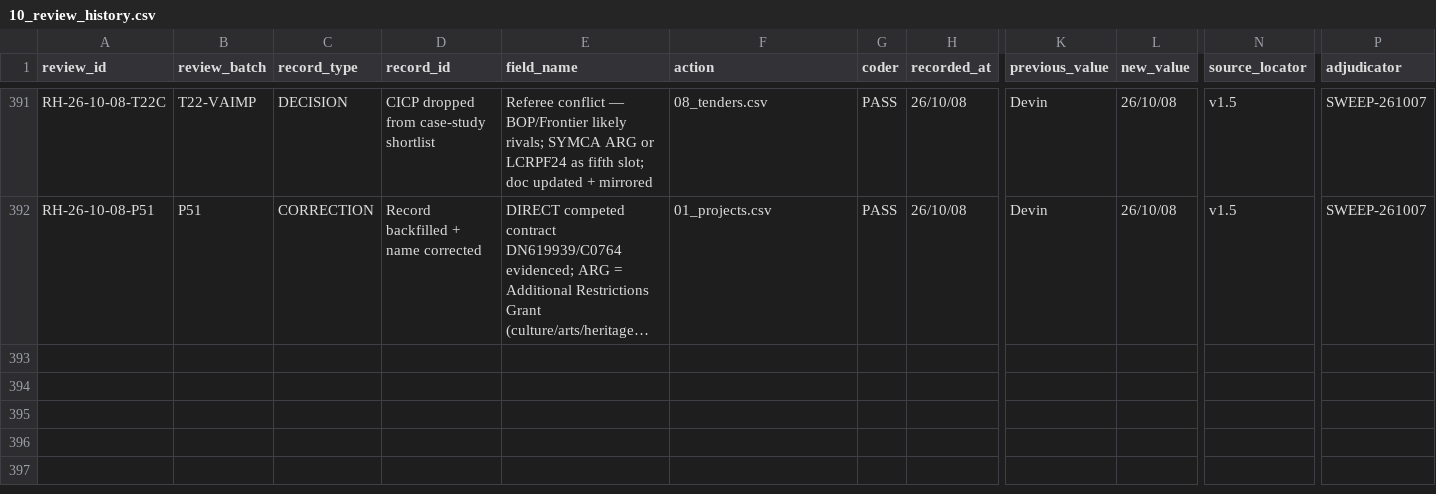
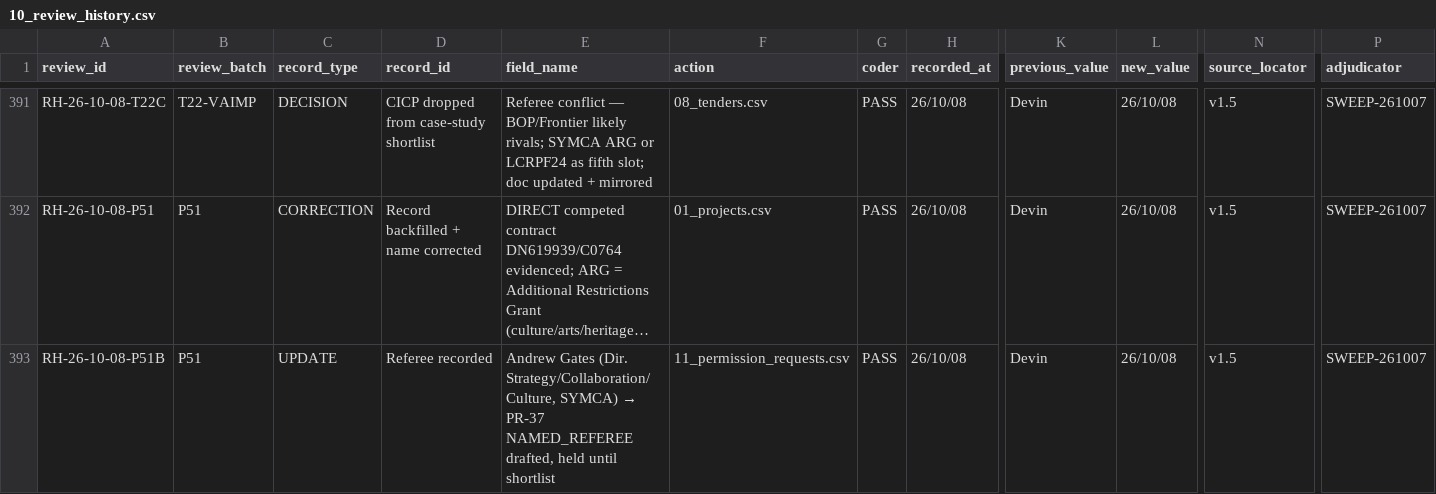
Before and after one commit to iainbe/ProjectClassifier, a CSV file: 10_review_history.csv, drawn as a sheet; only a part is shown, gaps mark what is left out; long unchanged cells end in …; rows hold the shown columns only; the diff names each change by its address in the sheet, - before the commit and + after, or states it on an @@ line.

```diff
--- a/10_review_history.csv
+++ b/10_review_history.csv
+row 393: RH-26-10-08-P51B | P51 | UPDATE | Referee recorded | Andrew Gates (Dir. Strategy/Collaboration/Culture, SYMCA) → PR-37 NAMED_REFEREE drafted, held until shortlist | 11_permission_requests.csv | PASS | 26/10/08 | Devin | 26/10/08 | v1.5 | SWEEP-261007
```
Also changed, not shown: 11_permission_requests.csv, 5 other files.
